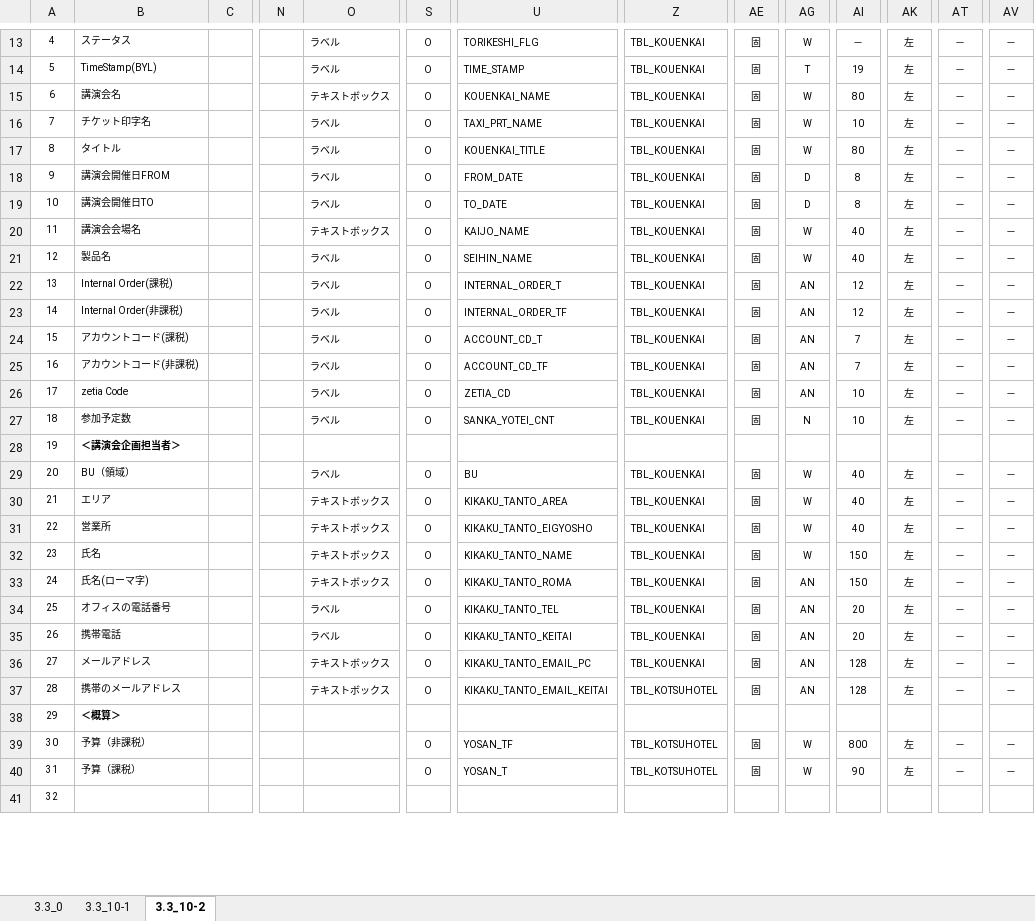
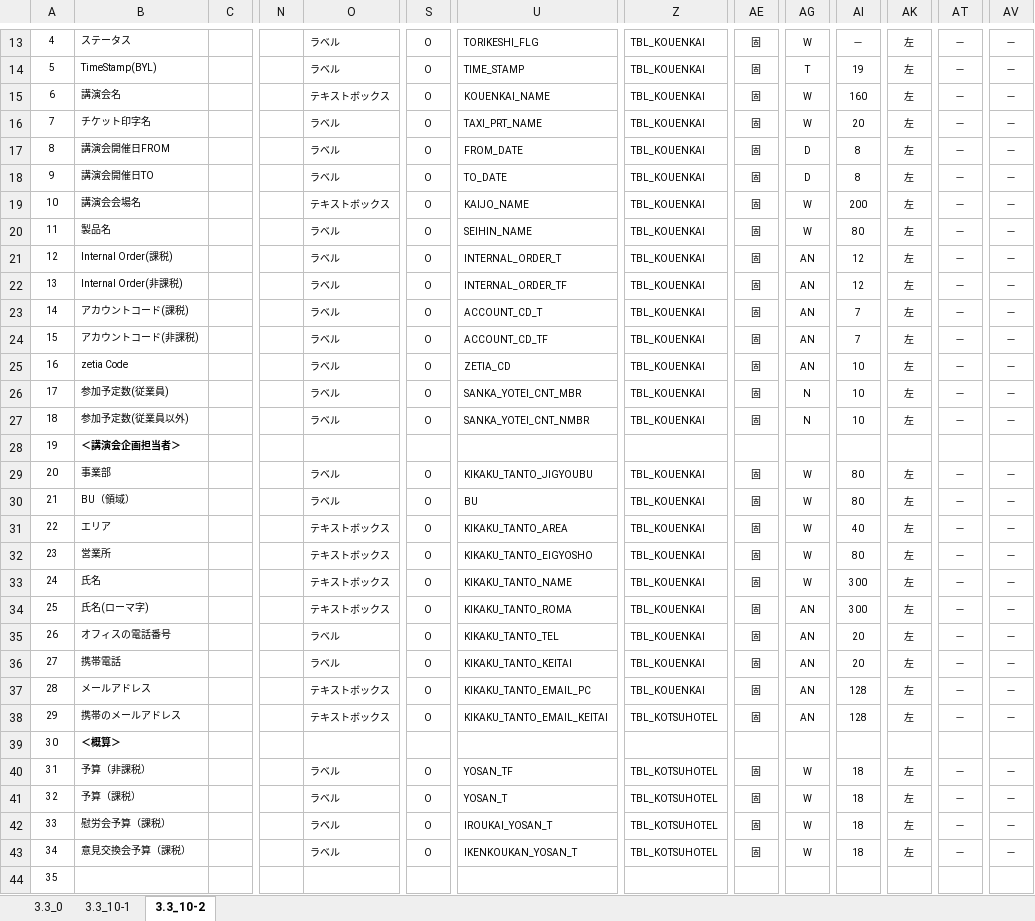
Before and after one commit to MakoYamada/pj_monolith, an Excel workbook: 20 開発資料/02.画面、帳票設計/画面レイアウト(08_講演会基本情報).xlsx, sheet 3.3_10-2, drawn as a sheet; only a part is shown, gaps mark what is left out; values as stored, in another font and other column widths than the file's, no borders; removed rows and columns are numbered as before the commit, all else as after; rows hold the shown columns only; the diff covers the shown part only; the diff names each change by its address in the sheet, - before the commit and + after, or states it on an @@ line.

```diff
--- a/20 開発資料/02.画面、帳票設計/画面レイアウト(08_講演会基本情報).xlsx (sheet 3.3_10-2)
+++ b/20 開発資料/02.画面、帳票設計/画面レイアウト(08_講演会基本情報).xlsx (sheet 3.3_10-2)
-AI15: 80
+AI15: 160
-AI16: 10
+AI16: 20
-row 17: 8 | タイトル |  |  | ラベル | O | KOUENKAI_TITLE | TBL_KOUENKAI | 固 | W | 80 | 左 | － | －
@@ column A renumbered from row 17 down @@
-AI19: 40
+AI19: 200
-AI20: 40
+AI20: 80
-B26: 参加予定数
+B26: 参加予定数(従業員)
-U26: SANKA_YOTEI_CNT
+U26: SANKA_YOTEI_CNT_MBR
+row 27: 18 | 参加予定数(従業員以外) |  |  | ラベル | O | SANKA_YOTEI_CNT_NMBR | TBL_KOUENKAI | 固 | N | 10 | 左 | － | －
+row 29: 20 | 事業部 |  |  | ラベル | O | KIKAKU_TANTO_JIGYOUBU | TBL_KOUENKAI | 固 | W | 80 | 左 | － | －
-AI30: 40
+AI30: 80
-AI32: 40
+AI32: 80
-AI33:AI34: 150
+AI33:AI34: 300
-O40:O41: (empty)
+O40:O41: ラベル
-AI40: 800
+AI40: 18
-AI41: 90
+AI41: 18
+row 42: 33 | 慰労会予算（課税） |  |  | ラベル | O | IROUKAI_YOSAN_T | TBL_KOTSUHOTEL | 固 | W | 18 | 左 | － | －
+row 43: 34 | 意見交換会予算（課税） |  |  | ラベル | O | IKENKOUKAN_YOSAN_T | TBL_KOTSUHOTEL | 固 | W | 18 | 左 | － | －
```
Also changed, not shown: 1 edited cell elsewhere in this sheet, sheet 3.3_10-1, 20 開発資料/02.画面、帳票設計/画面レイアウト(05_新着 宿泊・交通手配一覧).xlsx, 20 開発資料/02.画面、帳票設計/画面レイアウト(07_検索 講演会基本情報一覧).xlsx.
